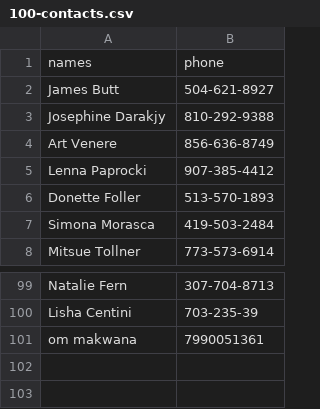
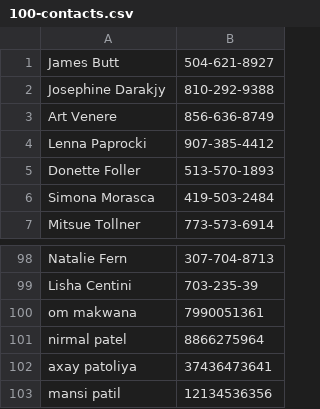
Before and after one commit to ommakwanaa/Telephone, a CSV file: temp/100-contacts.csv, drawn as a sheet; only a part is shown, gaps mark what is left out; removed rows and columns are numbered as before the commit, all else as after; the diff names each change by its address in the sheet, - before the commit and + after, or states it on an @@ line.

```diff
--- a/temp/100-contacts.csv
+++ b/temp/100-contacts.csv
-row 1: names | phone
+row 101: nirmal patel | 8866275964
+row 102: axay patoliya | 37436473641
+row 103: mansi patil | 12134536356
```
Also changed, not shown: temp/10_sorted.csv, temp/exit_file.csv, 2 other files.
